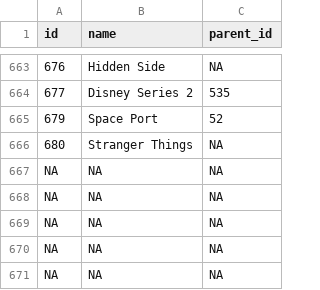
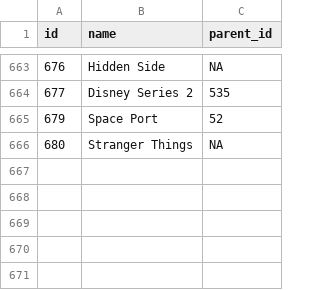
Before and after one commit to botniedata/RStudio, a CSV file: dataset/themes.csv, drawn as a sheet; only a part is shown, gaps mark what is left out; the diff names each change by its address in the sheet, - before the commit and + after, or states it on an @@ line.

```diff
--- a/dataset/themes.csv
+++ b/dataset/themes.csv
-row 667: NA | NA | NA
-row 668: NA | NA | NA
-row 669: NA | NA | NA
-row 670: NA | NA | NA
-row 671: NA | NA | NA
```
Also changed, not shown: 2 other files.
